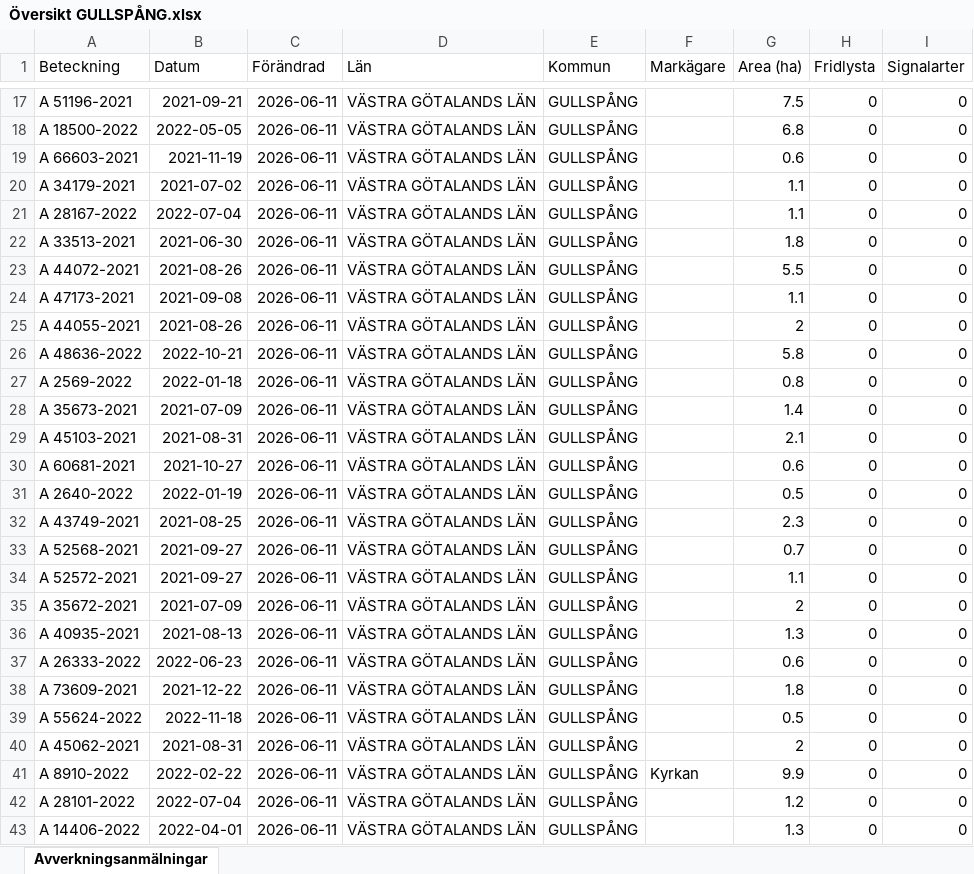
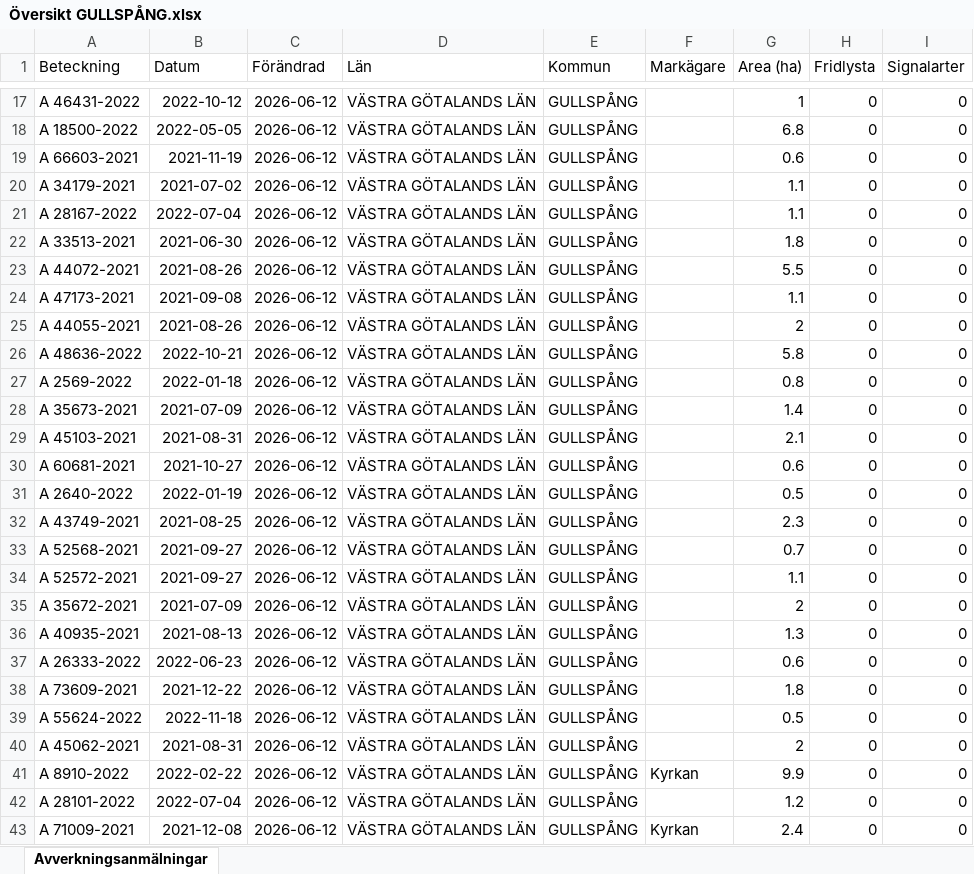
Before and after one commit to klasma/Logging_1447, an Excel workbook: Översikt GULLSPÅNG.xlsx, sheet Avverkningsanmälningar, drawn as a sheet; only a part is shown, gaps mark what is left out; values as stored, in another font and other column widths than the file's, no borders; the diff covers the shown part only; the diff names each change by its address in the sheet, - before the commit and + after, or states it on an @@ line.

```diff
--- a/Översikt GULLSPÅNG.xlsx (sheet Avverkningsanmälningar)
+++ b/Översikt GULLSPÅNG.xlsx (sheet Avverkningsanmälningar)
-A17 (Beteckning): A 51196-2021
+A17 (Beteckning): A 46431-2022
-B17 (Datum): 2021-09-21
+B17 (Datum): 2022-10-12
-C17:C43 (Förändrad): 2026-06-11
+C17:C43 (Förändrad): 2026-06-12
-G17 (Area (ha)): 7.5
+G17 (Area (ha)): 1
-A43 (Beteckning): A 14406-2022
+A43 (Beteckning): A 71009-2021
-B43 (Datum): 2022-04-01
+B43 (Datum): 2021-12-08
-F43 (Markägare): (empty)
+F43 (Markägare): Kyrkan
-G43 (Area (ha)): 1.3
+G43 (Area (ha)): 2.4
```
Also changed, not shown: 887 edited cells elsewhere in this sheet, artfynd/A 12709-2025 artfynd.xlsx, artfynd/A 2637-2022 artfynd.xlsx, 47 other files.
